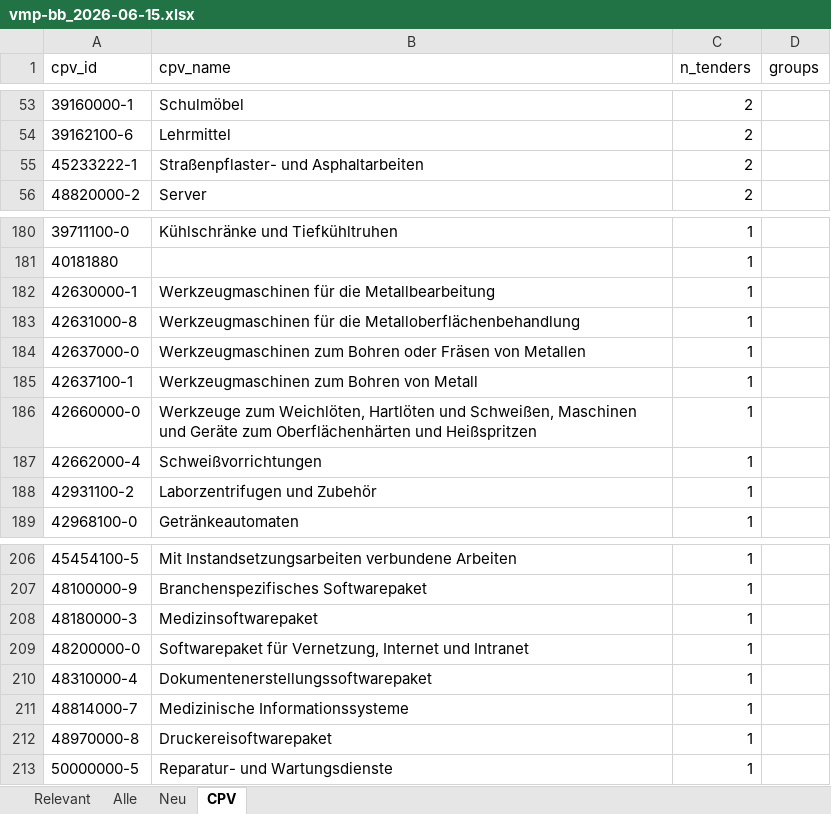
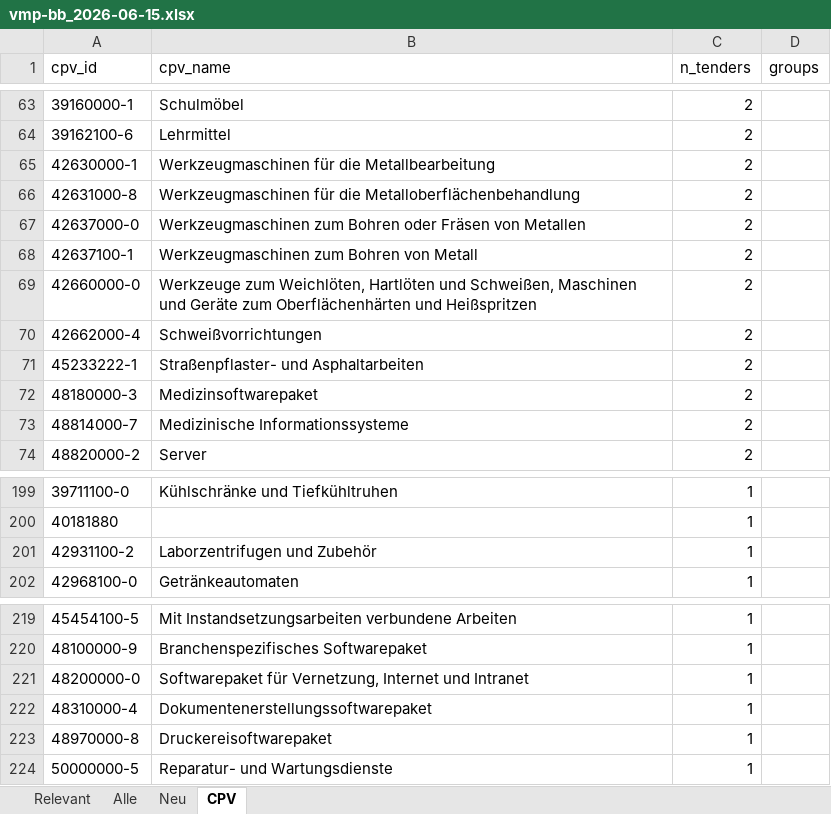
Before and after one commit to KWB-R/kwb.tenders, an Excel workbook: reports/vmp-bb_2026-06-15.xlsx, sheet CPV, drawn as a sheet; only a part is shown, gaps mark what is left out; values as stored, in another font and other column widths than the file's, no borders; removed rows and columns are numbered as before the commit, all else as after; the diff covers the shown part only; the diff names each change by its address in the sheet, - before the commit and + after, or states it on an @@ line.

```diff
--- a/reports/vmp-bb_2026-06-15.xlsx (sheet CPV)
+++ b/reports/vmp-bb_2026-06-15.xlsx (sheet CPV)
+row 65: 42630000-1 | Werkzeugmaschinen für die Metallbearbeitung | 2
+row 66: 42631000-8 | Werkzeugmaschinen für die Metalloberflächenbehandlung | 2
+row 67: 42637000-0 | Werkzeugmaschinen zum Bohren oder Fräsen von Metallen | 2
+row 68: 42637100-1 | Werkzeugmaschinen zum Bohren von Metall | 2
+row 69: 42660000-0 | Werkzeuge zum Weichlöten, Hartlöten und Schweißen, Maschinen und Geräte zum Oberflächenhärten und Heißspritzen | 2
+row 70: 42662000-4 | Schweißvorrichtungen | 2
+row 72: 48180000-3 | Medizinsoftwarepaket | 2
+row 73: 48814000-7 | Medizinische Informationssysteme | 2
-row 182: 42630000-1 | Werkzeugmaschinen für die Metallbearbeitung | 1
-row 183: 42631000-8 | Werkzeugmaschinen für die Metalloberflächenbehandlung | 1
-row 184: 42637000-0 | Werkzeugmaschinen zum Bohren oder Fräsen von Metallen | 1
-row 185: 42637100-1 | Werkzeugmaschinen zum Bohren von Metall | 1
-row 186: 42660000-0 | Werkzeuge zum Weichlöten, Hartlöten und Schweißen, Maschinen und Geräte zum Oberflächenhärten und Heißspritzen | 1
-row 187: 42662000-4 | Schweißvorrichtungen | 1
-row 208: 48180000-3 | Medizinsoftwarepaket | 1
-row 211: 48814000-7 | Medizinische Informationssysteme | 1
```
Also changed, not shown: 26 added rows, 26 removed rows and 17 edited cells elsewhere in this sheet, sheet Alle, sheet Relevant, 5 other files.
